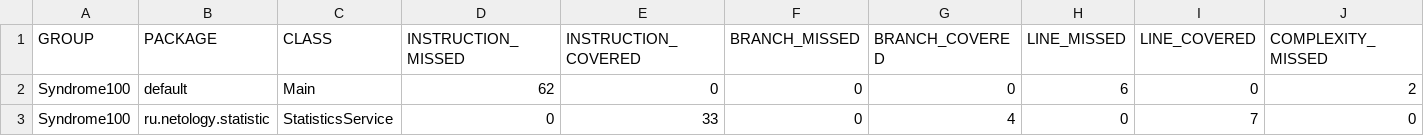
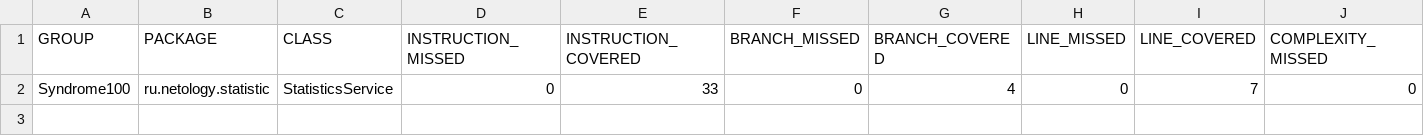
Before and after one commit to Neptunatov/Syndrome100, a CSV file: target/site/jacoco/jacoco.csv, drawn as a sheet; only a part is shown; rows hold the shown columns only; the diff names each change by its address in the sheet, - before the commit and + after, or states it on an @@ line.

```diff
--- a/target/site/jacoco/jacoco.csv
+++ b/target/site/jacoco/jacoco.csv
-row 2: Syndrome100 | default | Main | 62 | 0 | 0 | 0 | 6 | 0 | 2
```
Also changed, not shown: 13 other files.
